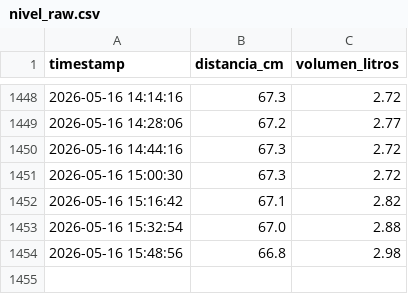
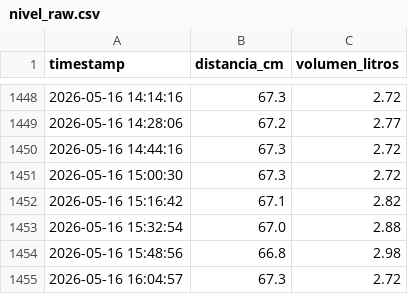
Before and after one commit to EdwinKestler/awa05-telemetria, a CSV file: data/raw/nivel_raw.csv, drawn as a sheet; only a part is shown, gaps mark what is left out; the diff names each change by its address in the sheet, - before the commit and + after, or states it on an @@ line.

Commit message:
Actualizacion automatica 2026-05-16 16:05:00

```diff
--- a/data/raw/nivel_raw.csv
+++ b/data/raw/nivel_raw.csv
+row 1455: 2026-05-16 16:04:57 | 67.3 | 2.72
```
